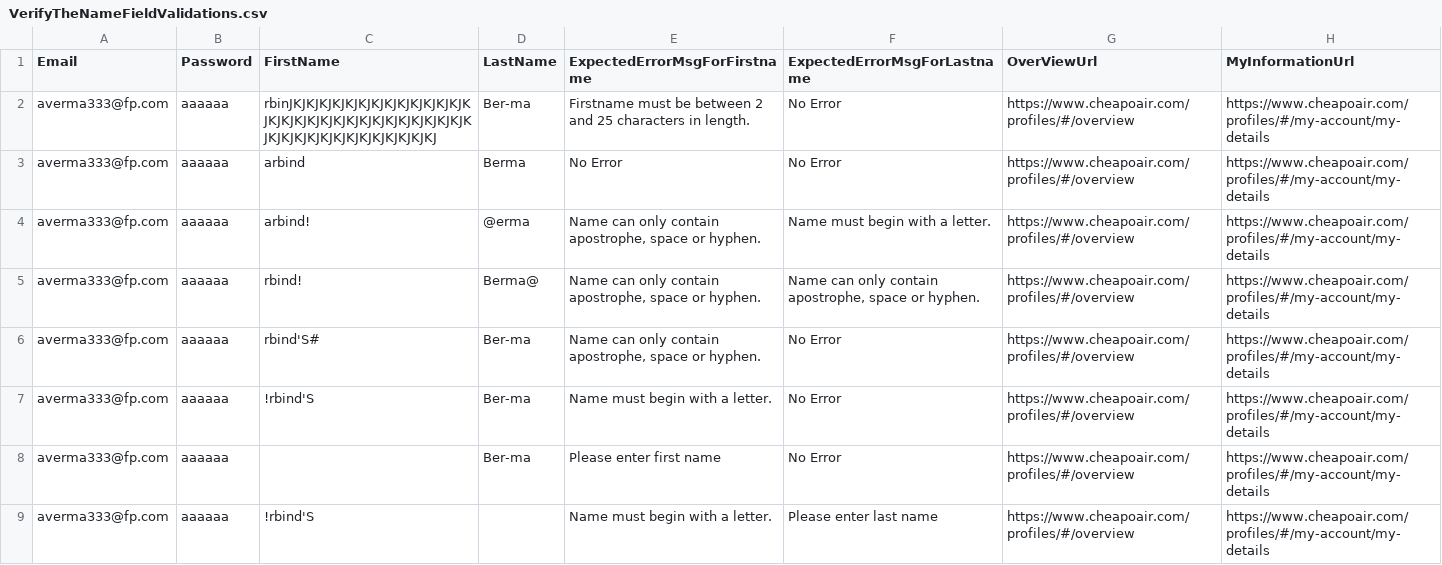
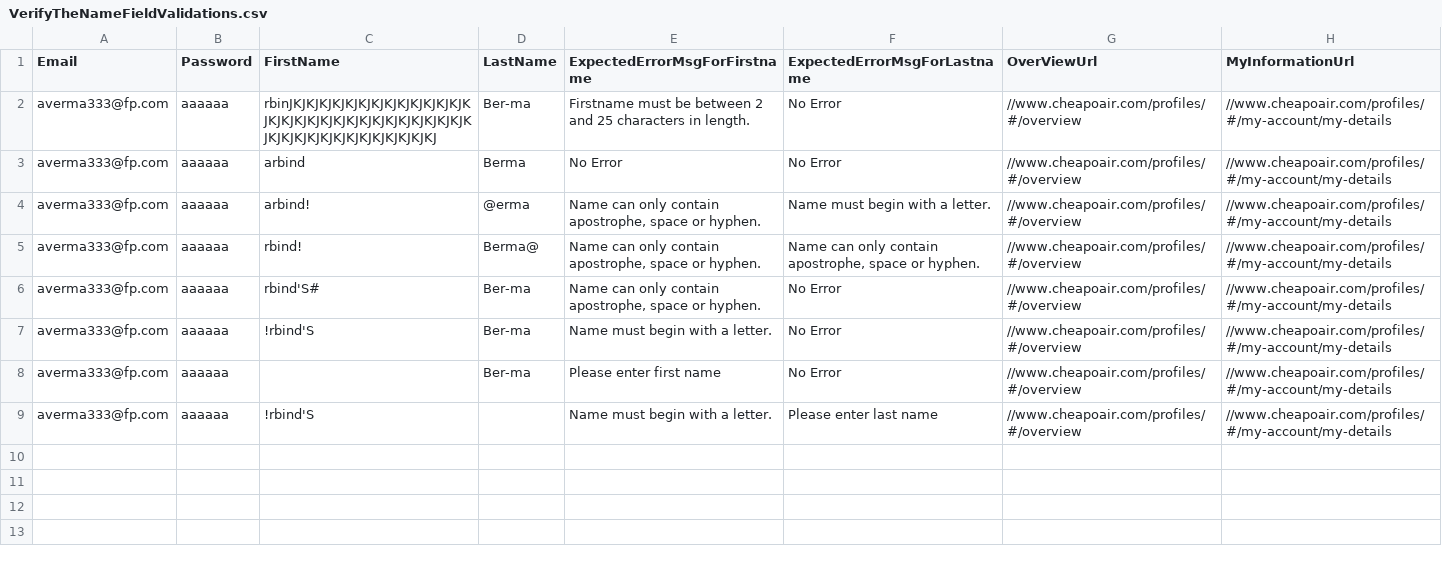
Before and after one commit to vishalsharma083/Fareportal.UserProfile.Web.UI.Tests, a CSV file: AppData/VerifyTheNameFieldValidations.csv, drawn as a sheet.

```diff
--- a/AppData/VerifyTheNameFieldValidations.csv
+++ b/AppData/VerifyTheNameFieldValidations.csv
@@ -1,9 +1,9 @@
 Email,Password,FirstName,LastName,ExpectedErrorMsgForFirstname,ExpectedErrorMsgForLastname,OverViewUrl,MyInformationUrl
-averma333@fp.com,aaaaaa,rbinJKJKJKJKJKJKJKJKJKJKJKJKJKJKJKJKJKJKJKJKJKJKJKJKJKJKJKJKJKJKJKJKJKJKJKJKJKJKJKJKJKJKJKJ,Ber-ma,Firstname must be between 2 and 25 characters in length.,No Error,https://www.cheapoair.com/profiles/#/overview,https://www.cheapoair.com/profiles/#/my-account/my-details
-averma333@fp.com,aaaaaa,arbind,Berma,No Error,No Error,https://www.cheapoair.com/profiles/#/overview,https://www.cheapoair.com/profiles/#/my-account/my-details
-averma333@fp.com,aaaaaa,arbind!,@erma,"Name can only contain apostrophe, space or hyphen.",Name must begin with a letter.,https://www.cheapoair.com/profiles/#/overview,https://www.cheapoair.com/profiles/#/my-account/my-details
-averma333@fp.com,aaaaaa,rbind!,Berma@,"Name can only contain apostrophe, space or hyphen.","Name can only contain apostrophe, space or hyphen.",https://www.cheapoair.com/profiles/#/overview,https://www.cheapoair.com/profiles/#/my-account/my-details
-averma333@fp.com,aaaaaa,rbind'S#,Ber-ma,"Name can only contain apostrophe, space or hyphen.",No Error,https://www.cheapoair.com/profiles/#/overview,https://www.cheapoair.com/profiles/#/my-account/my-details
-averma333@fp.com,aaaaaa,!rbind'S,Ber-ma,Name must begin with a letter.,No Error,https://www.cheapoair.com/profiles/#/overview,https://www.cheapoair.com/profiles/#/my-account/my-details
-averma333@fp.com,aaaaaa,,Ber-ma,Please enter first name,No Error,https://www.cheapoair.com/profiles/#/overview,https://www.cheapoair.com/profiles/#/my-account/my-details
-averma333@fp.com,aaaaaa,!rbind'S,,Name must begin with a letter.,Please enter last name,https://www.cheapoair.com/profiles/#/overview,https://www.cheapoair.com/profiles/#/my-account/my-details
+averma333@fp.com,aaaaaa,rbinJKJKJKJKJKJKJKJKJKJKJKJKJKJKJKJKJKJKJKJKJKJKJKJKJKJKJKJKJKJKJKJKJKJKJKJKJKJKJKJKJKJKJKJ,Ber-ma,Firstname must be between 2 and 25 characters in length.,No Error,//www.cheapoair.com/profiles/#/overview,//www.cheapoair.com/profiles/#/my-account/my-details
+averma333@fp.com,aaaaaa,arbind,Berma,No Error,No Error,//www.cheapoair.com/profiles/#/overview,//www.cheapoair.com/profiles/#/my-account/my-details
+averma333@fp.com,aaaaaa,arbind!,@erma,"Name can only contain apostrophe, space or hyphen.",Name must begin with a letter.,//www.cheapoair.com/profiles/#/overview,//www.cheapoair.com/profiles/#/my-account/my-details
+averma333@fp.com,aaaaaa,rbind!,Berma@,"Name can only contain apostrophe, space or hyphen.","Name can only contain apostrophe, space or hyphen.",//www.cheapoair.com/profiles/#/overview,//www.cheapoair.com/profiles/#/my-account/my-details
+averma333@fp.com,aaaaaa,rbind'S#,Ber-ma,"Name can only contain apostrophe, space or hyphen.",No Error,//www.cheapoair.com/profiles/#/overview,//www.cheapoair.com/profiles/#/my-account/my-details
+averma333@fp.com,aaaaaa,!rbind'S,Ber-ma,Name must begin with a letter.,No Error,//www.cheapoair.com/profiles/#/overview,//www.cheapoair.com/profiles/#/my-account/my-details
+averma333@fp.com,aaaaaa,,Ber-ma,Please enter first name,No Error,//www.cheapoair.com/profiles/#/overview,//www.cheapoair.com/profiles/#/my-account/my-details
+averma333@fp.com,aaaaaa,!rbind'S,,Name must begin with a letter.,Please enter last name,//www.cheapoair.com/profiles/#/overview,//www.cheapoair.com/profiles/#/my-account/my-details
```
Also changed, not shown: 2 other files.
